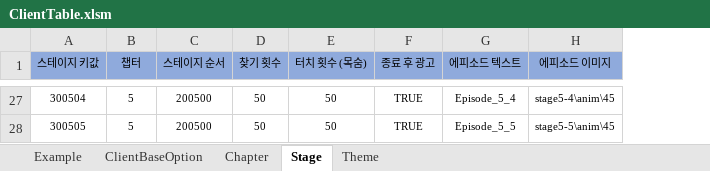
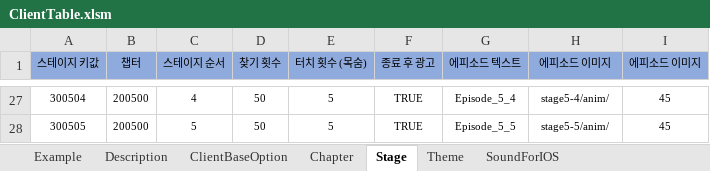
Before and after one commit to mongsul/hidden_Game, an Excel workbook: ClientTable/ClientTable.xlsm, sheet Stage, drawn as a sheet; only a part is shown, gaps mark what is left out; values as stored, in another font and other column widths than the file's, no borders; charts and pictures not drawn; the diff covers the shown part only; the diff names each change by its address in the sheet, - before the commit and + after, or states it on an @@ line.

```diff
--- a/ClientTable/ClientTable.xlsm (sheet Stage)
+++ b/ClientTable/ClientTable.xlsm (sheet Stage)
+sheet tab: Description
+sheet tab: SoundForIOS
+column I (에피소드 이미지), rows 27-28: 45 | 45
-B27:B28 (챕터): 5
+B27:B28 (챕터): 200500
-C27 (스테이지 순서): 200500
+C27 (스테이지 순서): 4
-E27:E28 (터치 횟수 (목숨)): 50
+E27:E28 (터치 횟수 (목숨)): 5
-H27 (에피소드 이미지): stage5-4\anim\45
+H27 (에피소드 이미지): stage5-4/anim/
-C28 (스테이지 순서): 200500
+C28 (스테이지 순서): 5
-H28 (에피소드 이미지): stage5-5\anim\45
+H28 (에피소드 이미지): stage5-5/anim/
```
Also changed, not shown: 93 edited cells elsewhere in this sheet, sheet Example, sheet ClientBaseOption, charts or pictures, ClientTable/LanguageTable.xlsm, 2 other files.
